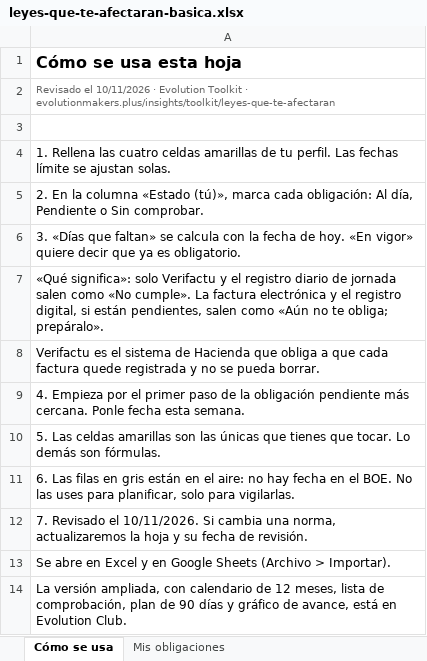
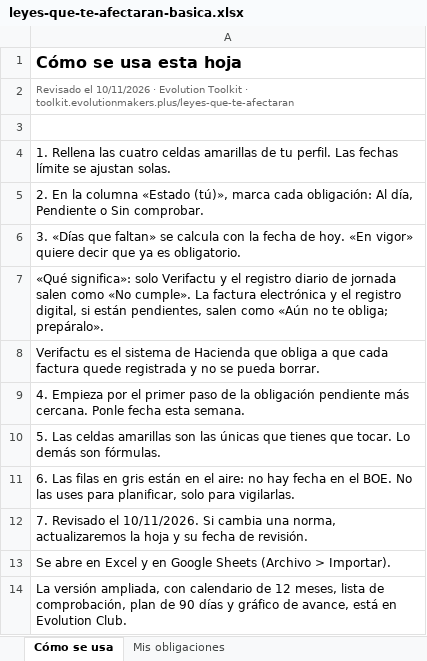
Before and after one commit to evolutionmakers/em-toolkit, an Excel workbook: descargables/leyes-que-te-afectaran-basica.xlsx, sheet Cómo se usa, drawn as a sheet; values as stored, in another font and other column widths than the file's, no borders; the diff names each change by its address in the sheet, - before the commit and + after, or states it on an @@ line.

```diff
--- a/descargables/leyes-que-te-afectaran-basica.xlsx (sheet Cómo se usa)
+++ b/descargables/leyes-que-te-afectaran-basica.xlsx (sheet Cómo se usa)
-A2: …Toolkit · evolutionmakers.plus/insights/toolkit/leyes-que-te-afectaran
+A2: …Toolkit · toolkit.evolutionmakers.plus/leyes-que-te-afectaran
```
Also changed, not shown: sheet Mis obligaciones, descargables/funciona-sin-ti-basica.xlsx, descargables/plan-2027-en-un-folio-basica.xlsx, 9 other files.
